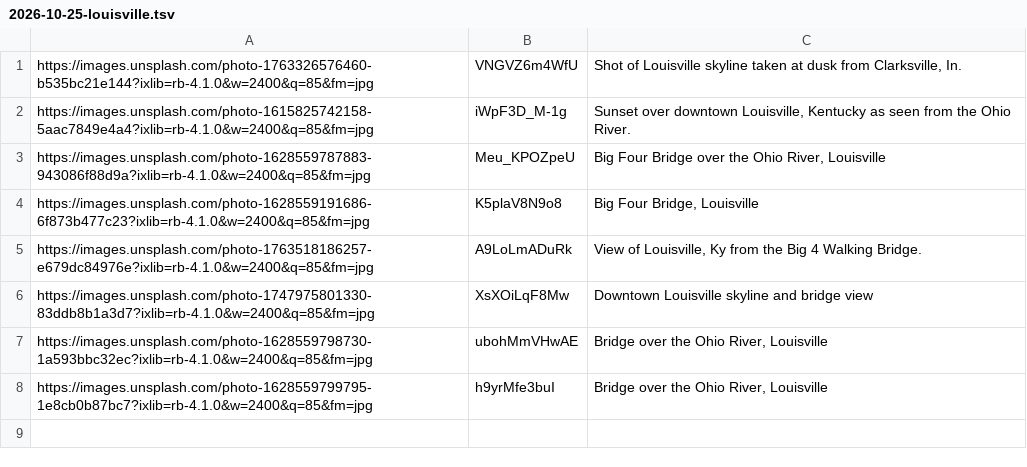
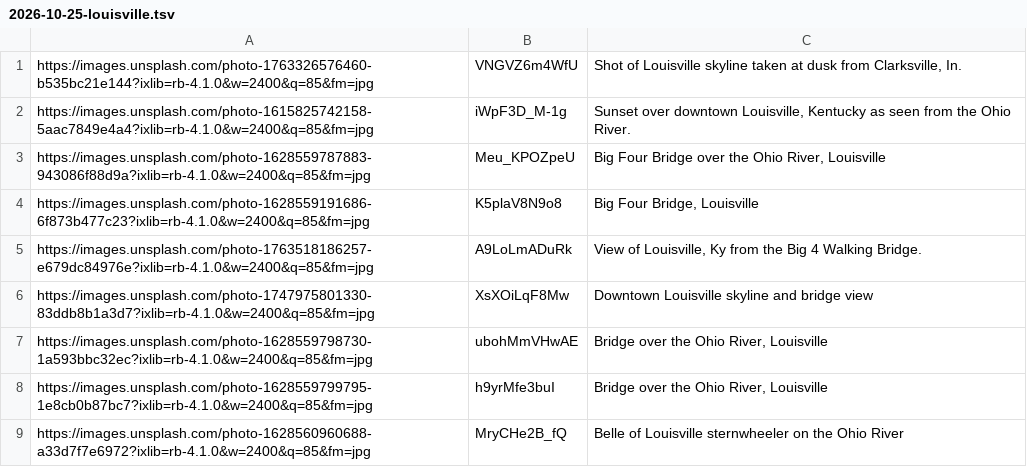
Before and after one commit to stevenbendler2-beep/City-shorts, a TSV file: photo-requests/2026-10-25-louisville.tsv, drawn as a sheet; the diff names each change by its address in the sheet, - before the commit and + after, or states it on an @@ line.

Commit message:
Add Belle of Louisville photo to 2026-10-25 Louisville

```diff
--- a/photo-requests/2026-10-25-louisville.tsv
+++ b/photo-requests/2026-10-25-louisville.tsv
+row 9: https://images.unsplash.com/photo-1628560960688-a33d7f7e6972?ixlib=rb-4.1.0&w=2400&q=85&fm=jpg | MryCHe2B_fQ | Belle of Louisville sternwheeler on the Ohio River
```
Also changed, not shown: 1 other file.
